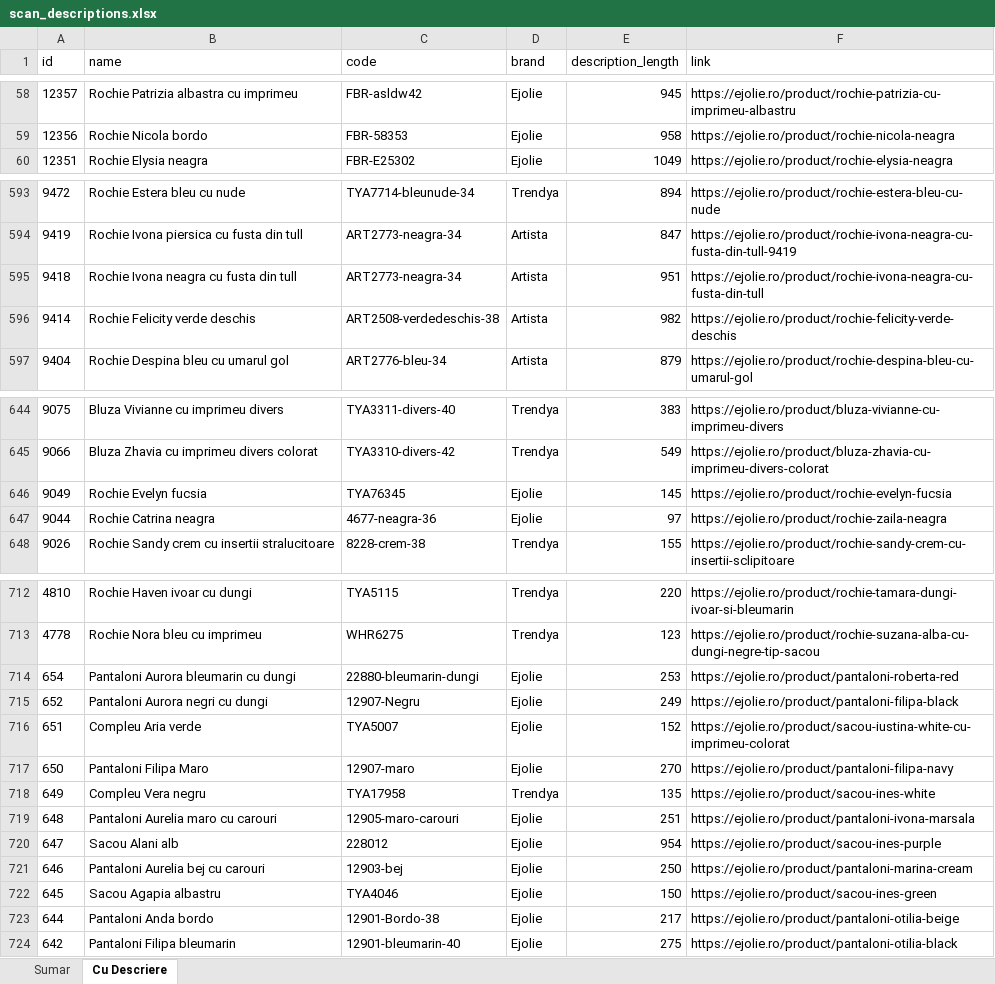
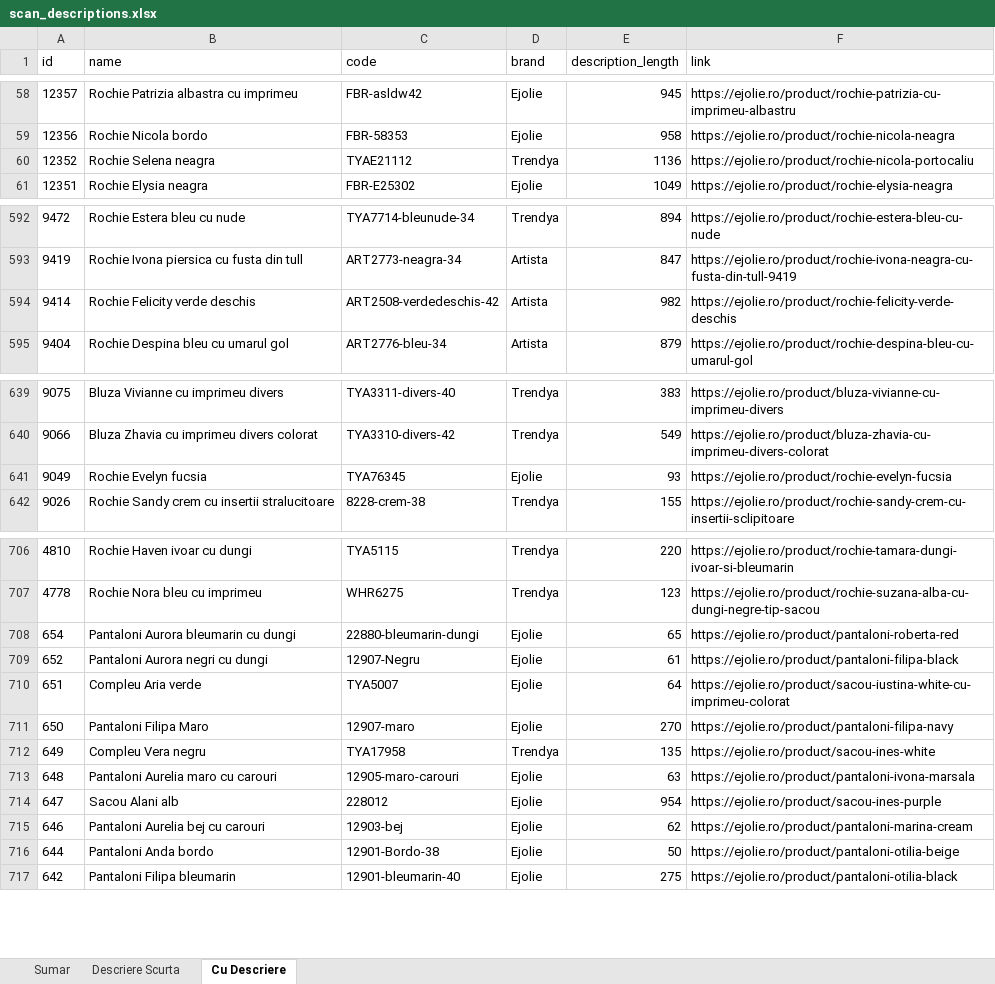
Before and after one commit to alextdr2016-ux/ejolie-openclaw-agent, an Excel workbook: ejolie-sales/scripts/scan_descriptions.xlsx, sheet Cu Descriere, drawn as a sheet; only a part is shown, gaps mark what is left out; values as stored, in another font and other column widths than the file's, no borders; removed rows and columns are numbered as before the commit, all else as after; the diff covers the shown part only; the diff names each change by its address in the sheet, - before the commit and + after, or states it on an @@ line.

```diff
--- a/ejolie-sales/scripts/scan_descriptions.xlsx (sheet Cu Descriere)
+++ b/ejolie-sales/scripts/scan_descriptions.xlsx (sheet Cu Descriere)
+sheet tab: Descriere Scurta
+row 60: 12352 | Rochie Selena neagra | TYAE21112 | Trendya | 1136 | https://ejolie.ro/product/rochie-nicola-portocaliu
-row 595: 9418 | Rochie Ivona neagra cu fusta din tull | ART2773-neagra-34 | Artista | 951 | https://ejolie.ro/product/rochie-ivona-neagra-cu-fusta-din-tull
-C594 (code): ART2508-verdedeschis-38
+C594 (code): ART2508-verdedeschis-42
-E641 (description_length): 145
+E641 (description_length): 93
-row 647: 9044 | Rochie Catrina neagra | 4677-neagra-36 | Ejolie | 97 | https://ejolie.ro/product/rochie-zaila-neagra
-E708 (description_length): 253
+E708 (description_length): 65
-E709 (description_length): 249
+E709 (description_length): 61
-E710 (description_length): 152
+E710 (description_length): 64
-E713 (description_length): 251
+E713 (description_length): 63
-E715 (description_length): 250
+E715 (description_length): 62
-row 722: 645 | Sacou Agapia albastru | TYA4046 | Ejolie | 150 | https://ejolie.ro/product/sacou-ines-green
-E716 (description_length): 217
+E716 (description_length): 50
```
Also changed, not shown: 3 added rows, 8 removed rows and 13 edited cells elsewhere in this sheet, sheet Sumar, 8 other files.
